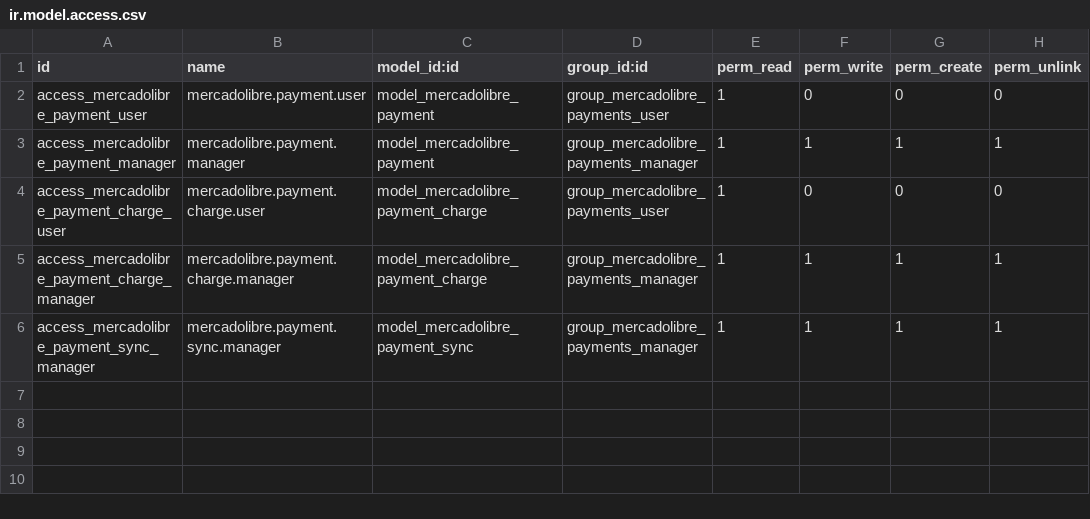
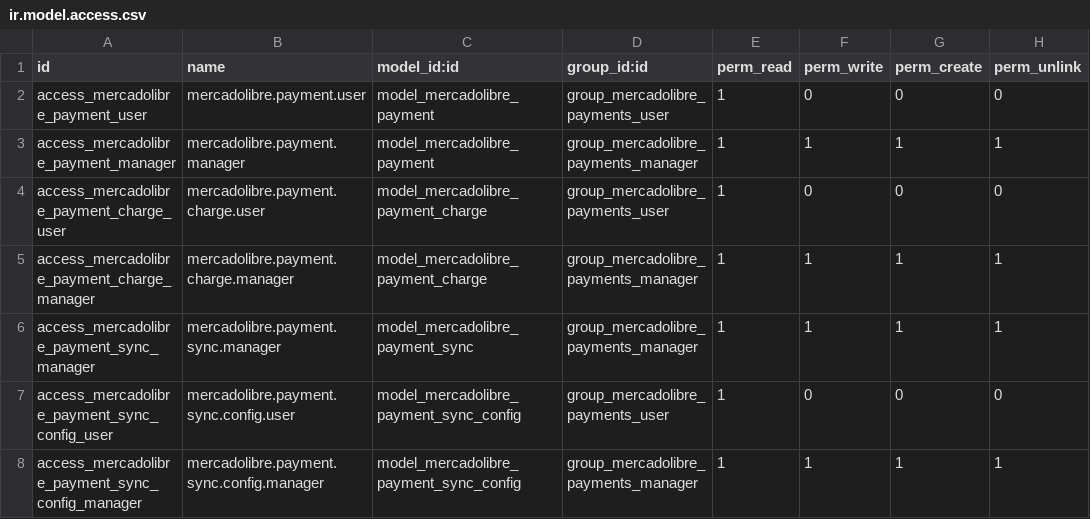
Before and after one commit to ProyectosSPR/modulos_odoo, a CSV file: mercadolibre_payments/security/ir.model.access.csv, drawn as a sheet.

```diff
--- a/mercadolibre_payments/security/ir.model.access.csv
+++ b/mercadolibre_payments/security/ir.model.access.csv
@@ -6 +6,3 @@ access_mercadolibre_payment_charge_manager,mercadolibre.payment.charge.manager,m
 access_mercadolibre_payment_sync_manager,mercadolibre.payment.sync.manager,model_mercadolibre_payment_sync,group_mercadolibre_payments_manager,1,1,1,1
+access_mercadolibre_payment_sync_config_user,mercadolibre.payment.sync.config.user,model_mercadolibre_payment_sync_config,group_mercadolibre_payments_user,1,0,0,0
+access_mercadolibre_payment_sync_config_manager,mercadolibre.payment.sync.config.manager,model_mercadolibre_payment_sync_config,group_mercadolibre_payments_manager,1,1,1,1
```
Also changed, not shown: 5 other files.
